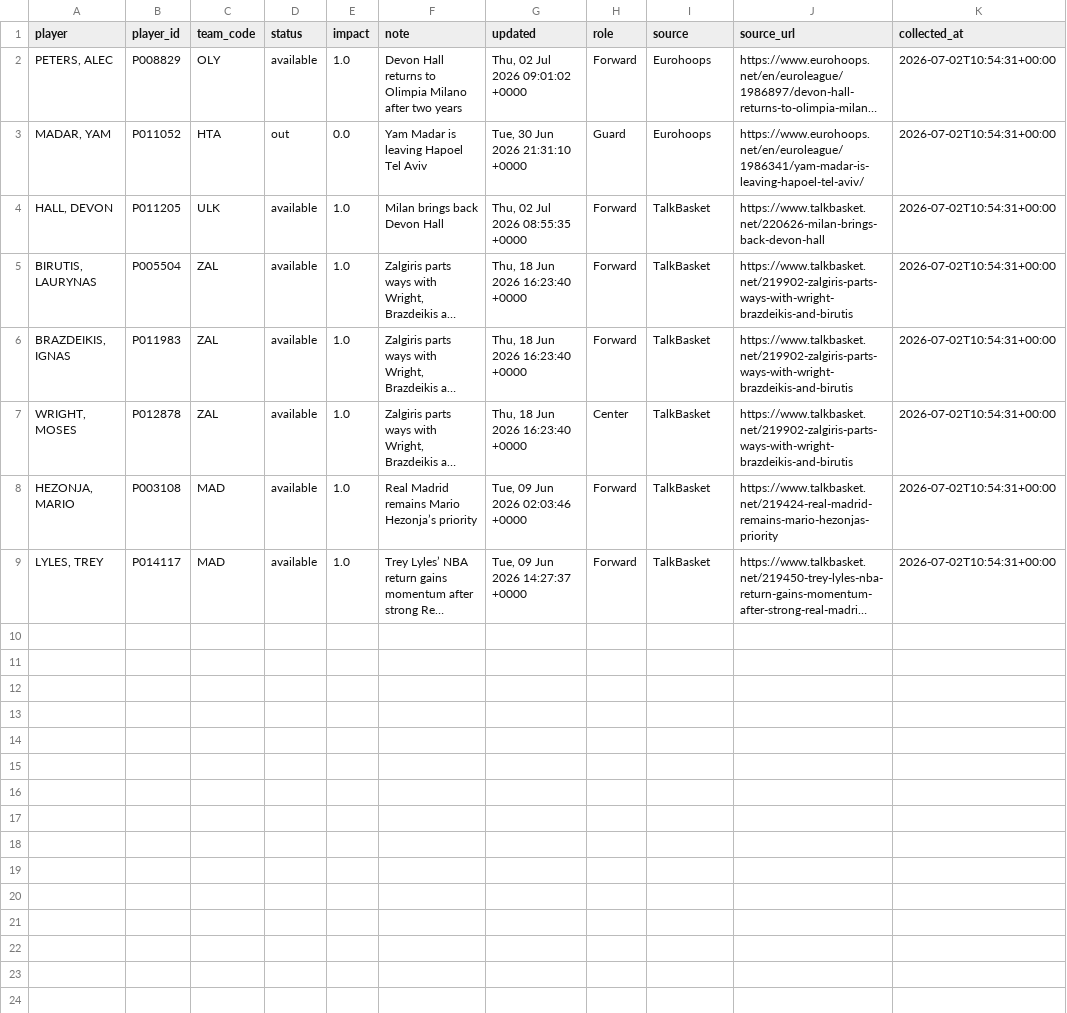
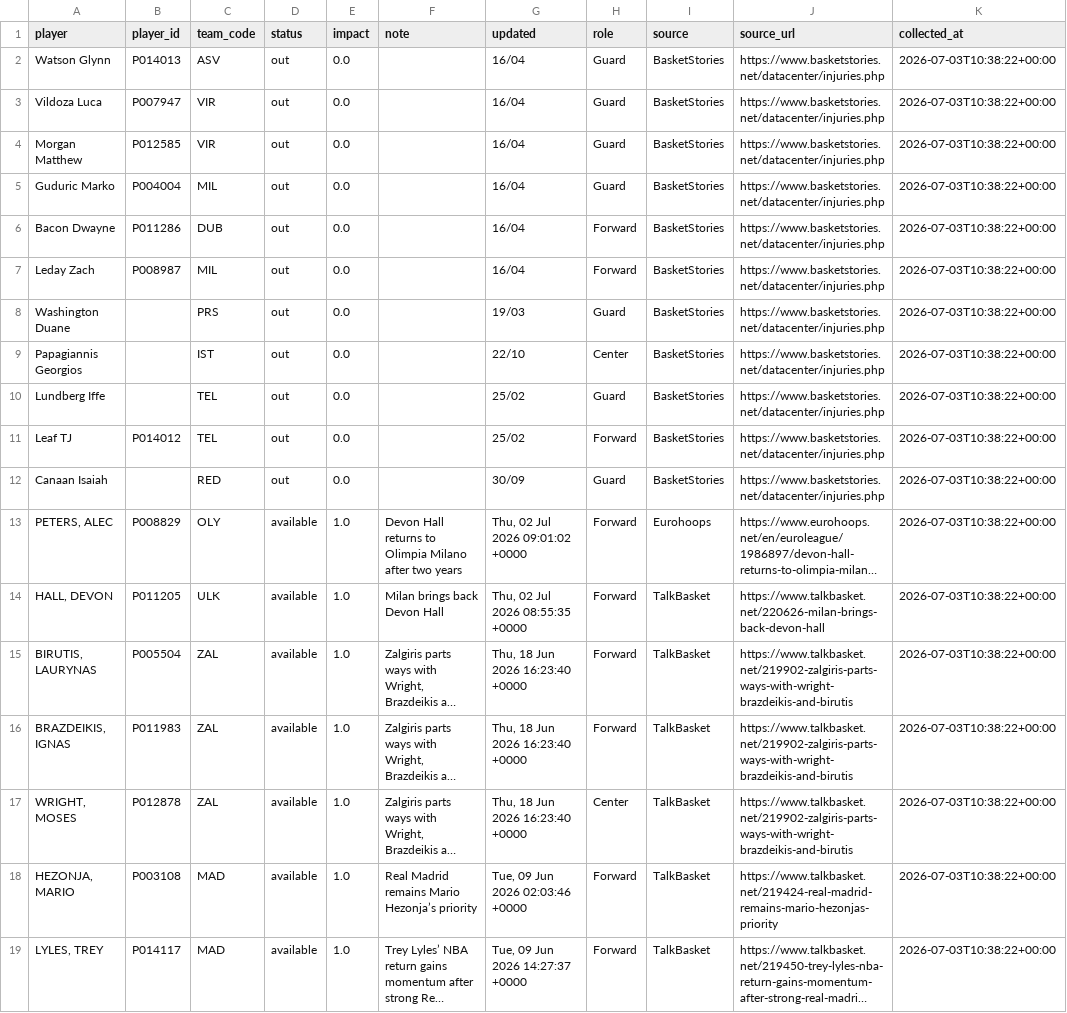
Before and after one commit to ilbouras97-coder/euroleague-intelligence, a CSV file: data/player_availability_collected.csv, drawn as a sheet; long unchanged cells end in …; removed rows and columns are numbered as before the commit, all else as after; the diff names each change by its address in the sheet, - before the commit and + after, or states it on an @@ line.

```diff
--- a/data/player_availability_collected.csv
+++ b/data/player_availability_collected.csv
+row 2: Watson Glynn | P014013 | ASV | out | 0.0 |  | 16/04 | Guard | BasketStories | https://www.basketstories.net/datacenter/injuries.php | 2026-07-03T10:38:22+00:00
+row 3: Vildoza Luca | P007947 | VIR | out | 0.0 |  | 16/04 | Guard | BasketStories | https://www.basketstories.net/datacenter/injuries.php | 2026-07-03T10:38:22+00:00
+row 4: Morgan Matthew | P012585 | VIR | out | 0.0 |  | 16/04 | Guard | BasketStories | https://www.basketstories.net/datacenter/injuries.php | 2026-07-03T10:38:22+00:00
+row 5: Guduric Marko | P004004 | MIL | out | 0.0 |  | 16/04 | Guard | BasketStories | https://www.basketstories.net/datacenter/injuries.php | 2026-07-03T10:38:22+00:00
+row 6: Bacon Dwayne | P011286 | DUB | out | 0.0 |  | 16/04 | Forward | BasketStories | https://www.basketstories.net/datacenter/injuries.php | 2026-07-03T10:38:22+00:00
+row 7: Leday Zach | P008987 | MIL | out | 0.0 |  | 16/04 | Forward | BasketStories | https://www.basketstories.net/datacenter/injuries.php | 2026-07-03T10:38:22+00:00
+row 8: Washington Duane |  | PRS | out | 0.0 |  | 19/03 | Guard | BasketStories | https://www.basketstories.net/datacenter/injuries.php | 2026-07-03T10:38:22+00:00
+row 9: Papagiannis Georgios |  | IST | out | 0.0 |  | 22/10 | Center | BasketStories | https://www.basketstories.net/datacenter/injuries.php | 2026-07-03T10:38:22+00:00
+row 10: Lundberg Iffe |  | TEL | out | 0.0 |  | 25/02 | Guard | BasketStories | https://www.basketstories.net/datacenter/injuries.php | 2026-07-03T10:38:22+00:00
+row 11: Leaf TJ | P014012 | TEL | out | 0.0 |  | 25/02 | Forward | BasketStories | https://www.basketstories.net/datacenter/injuries.php | 2026-07-03T10:38:22+00:00
+row 12: Canaan Isaiah |  | RED | out | 0.0 |  | 30/09 | Guard | BasketStories | https://www.basketstories.net/datacenter/injuries.php | 2026-07-03T10:38:22+00:00
-K13 (collected_at): 2026-07-02T10:54:31+00:00
+K13 (collected_at): 2026-07-03T10:38:22+00:00
-row 3: MADAR, YAM | P011052 | HTA | out | 0.0 | Yam Madar is leaving Hapoel Tel Aviv | Tue, 30 Jun 2026 21:31:10 +0000 | Guard | Eurohoops | https://www.eurohoops.net/en/euroleague/1986341/yam-madar-is-leaving-hapoel-tel-aviv/ | 2026-07-02T10:54:31+00:00
-K14:K19 (collected_at): 2026-07-02T10:54:31+00:00
+K14:K19 (collected_at): 2026-07-03T10:38:22+00:00
```
Also changed, not shown: data/rotation_impact.csv, 1 other file.
